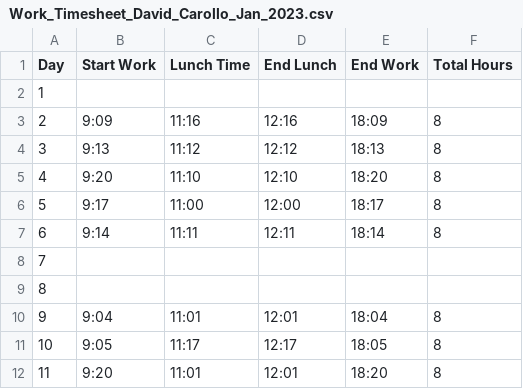
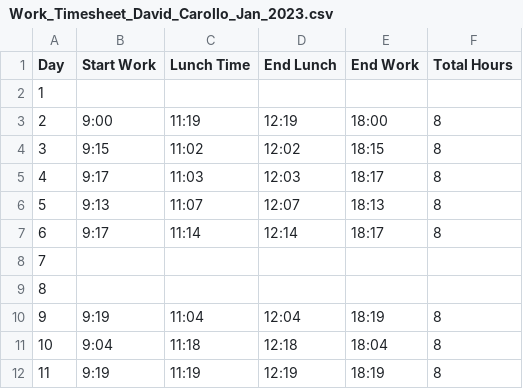
Before and after one commit to xDAVIDBECKER24x/work-timesheet-generator, a CSV file: Work_Timesheet_David_Carollo_Jan_2023.csv, drawn as a sheet; only a part is shown; the diff covers the shown part only.

```diff
--- a/Work_Timesheet_David_Carollo_Jan_2023.csv
+++ b/Work_Timesheet_David_Carollo_Jan_2023.csv
@@ -2,11 +2,11 @@ Day,Start Work,Lunch Time,End Lunch,End Work,Total Hours
 1,,,,,
-2,9:09,11:16,12:16,18:09,8
-3,9:13,11:12,12:12,18:13,8
-4,9:20,11:10,12:10,18:20,8
-5,9:17,11:00,12:00,18:17,8
-6,9:14,11:11,12:11,18:14,8
+2,9:00,11:19,12:19,18:00,8
+3,9:15,11:02,12:02,18:15,8
+4,9:17,11:03,12:03,18:17,8
+5,9:13,11:07,12:07,18:13,8
+6,9:17,11:14,12:14,18:17,8
 7,,,,,
 8,,,,,
-9,9:04,11:01,12:01,18:04,8
-10,9:05,11:17,12:17,18:05,8
-11,9:20,11:01,12:01,18:20,8
+9,9:19,11:04,12:04,18:19,8
+10,9:04,11:18,12:18,18:04,8
+11,9:19,11:19,12:19,18:19,8
```
Also changed, not shown: 54 edited cells elsewhere in this file, 3 other files.
